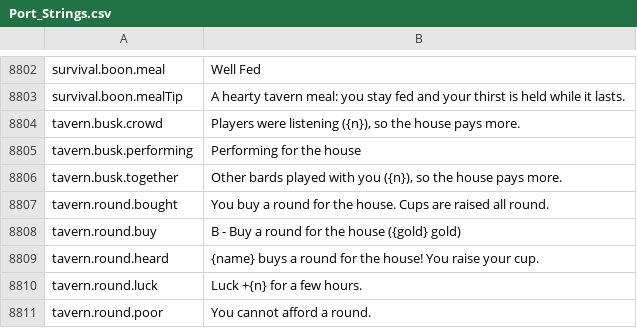
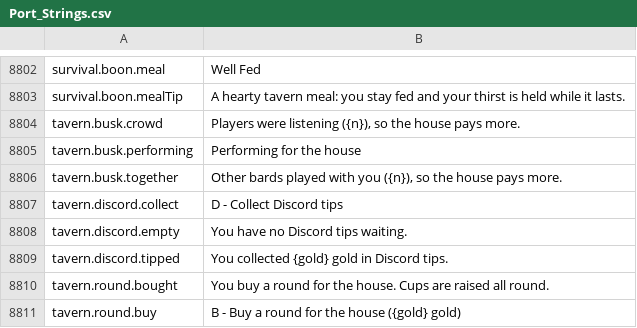
Before and after one commit to Killbow/bunnyfall, a CSV file: locales/en/Port_Strings.csv, drawn as a sheet; only a part is shown, gaps mark what is left out; the shorter side is filled out with more unchanged rows; the diff names each change by its address in the sheet, - before the commit and + after, or states it on an @@ line.

Commit message:
Let recent Discord visitors appear as tavern patrons

```diff
--- a/locales/en/Port_Strings.csv
+++ b/locales/en/Port_Strings.csv
+row 8807: tavern.discord.collect | D - Collect Discord tips
+row 8808: tavern.discord.empty | You have no Discord tips waiting.
+row 8809: tavern.discord.tipped | You collected {gold} gold in Discord tips.
```
Also changed, not shown: 9 other files.
